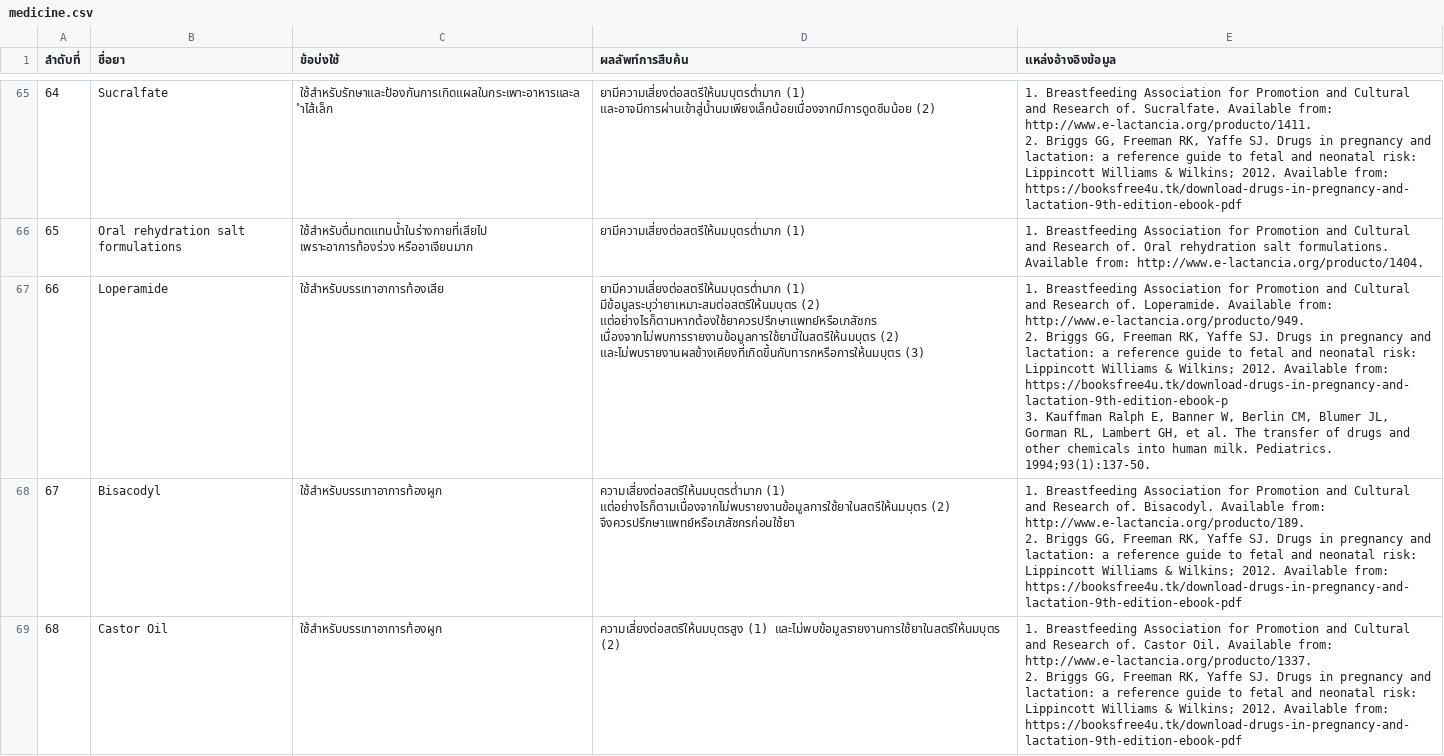
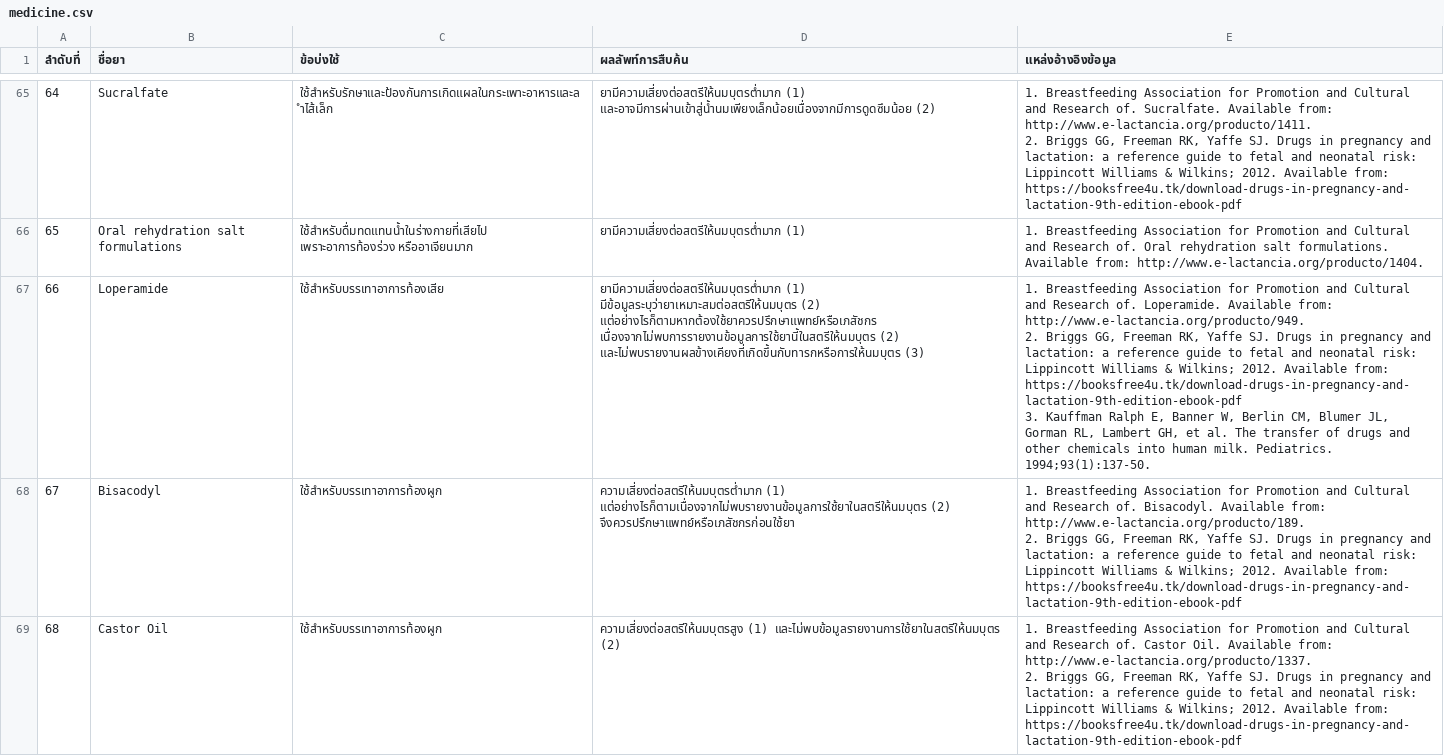
Before and after one commit to Wchindanai/Medicine, a CSV file: app/src/main/assets/drug/medicine.csv, drawn as a sheet; only a part is shown, gaps mark what is left out; the diff covers the shown part only.

```diff
--- a/app/src/main/assets/drug/medicine.csv
+++ b/app/src/main/assets/drug/medicine.csv
@@ -162,5 +162,5 @@
 65,Oral rehydration salt formulations,ใช้สำหรับดื่มทดแทนน้ำในร่างกายที่เสียไป เพราะอาการท้องร่วง หรืออาเจียนมาก,ยามีความเสี่ยงต่อสตรีให้นมบุตรต่ำมาก (1)  ,1. Breastfeeding Association for Promotion and Cultural and Research of. Oral rehydration salt formulations. Available from: http://www.e-lactancia.org/producto/1404.
-66,Loperamide,ใช้สำหรับบรรเทาอาการท้องเสีย,ยามีความเสี่ยงต่อสตรีให้นมบุตรต่ำมาก (1) มีข้อมูลระบุว่ายาเหมาะสมต่อสตรีให้นมบุตร (2) แต่อย่างไรก็ตามหากต้องใช้ยาควรปรึกษาแพทย์หรือเภสัชกร เนื่องจากไม่พบการรายงานข้อมูลการใช้ยานี้ในสตรีให้นมบุตร (2) และไม่พบรายงานผลข้างเคียงที่เกิดขึ้นกับทารกหรือการให้นมบุตร (3),"1. Breastfeeding Association for Promotion and Cultural and Research of. Loperamide. Available from: http://www.e-lactancia.org/producto/949.
-  2. Briggs GG, Freeman RK, Yaffe SJ. Drugs in pregnancy and lactation: a reference guide to fetal and neonatal risk: Lippincott Williams & Wilkins; 2012. Available from: https://booksfree4u.tk/download-drugs-in-pregnancy-and-lactation-9th-edition-ebook-p
-3. Kauffman Ralph E, Banner W, Berlin CM, Blumer JL, Gorman RL, Lambert GH, et al. The transfer of drugs and other chemicals into human milk. Pediatrics. 1994;93(1):137-50."
+66,Loperamide,ใช้สำหรับบรรเทาอาการท้องเสีย,ยามีความเสี่ยงต่อสตรีให้นมบุตรต่ำมาก (1) มีข้อมูลระบุว่ายาเหมาะสมต่อสตรีให้นมบุตร (2) แต่อย่างไรก็ตามหากต้องใช้ยาควรปรึกษาแพทย์หรือเภสัชกร เนื่องจากไม่พบการรายงานข้อมูลการใช้ยานี้ในสตรีให้นมบุตร (2) และไม่พบรายงานผลข้างเคียงที่เกิดขึ้นกับทารกหรือการให้นมบุตร (3),"1. Breastfeeding Association for Promotion and Cultural and Research of. Loperamide. Available from: http://www.e-lactancia.org/producto/949.
+  2. Briggs GG, Freeman RK, Yaffe SJ. Drugs in pregnancy and lactation: a reference guide to fetal and neonatal risk: Lippincott Williams & Wilkins; 2012. Available from: https://booksfree4u.tk/download-drugs-in-pregnancy-and-lactation-9th-edition-ebook-pdf
+3. Kauffman Ralph E, Banner W, Berlin CM, Blumer JL, Gorman RL, Lambert GH, et al. The transfer of drugs and other chemicals into human milk. Pediatrics. 1994;93(1):137-50."
 67,Bisacodyl,ใช้สำหรับบรรเทาอาการท้องผูก,ความเสี่ยงต่อสตรีให้นมบุตรต่ำมาก (1) แต่อย่างไรก็ตามเนื่องจากไม่พบรายงานข้อมูลการใช้ยาในสตรีให้นมบุตร (2) จึงควรปรึกษาแพทย์หรือเภสัชกรก่อนใช้ยา,"1. Breastfeeding Association for Promotion and Cultural and Research of. Bisacodyl. Available from: http://www.e-lactancia.org/producto/189.
```
Also changed, not shown: 27 edited cells elsewhere in this file, 8 other files.
